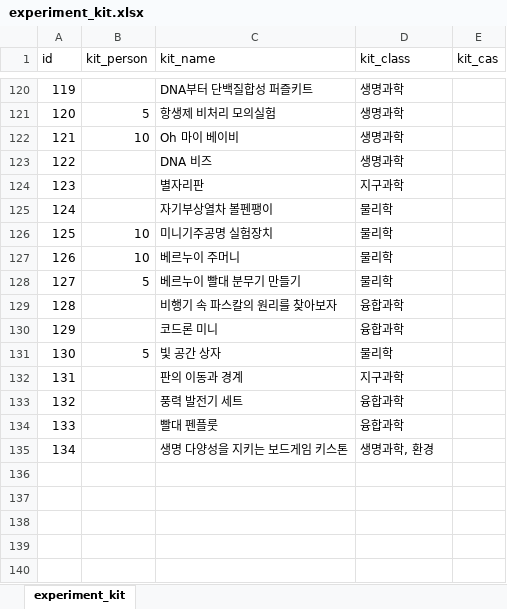
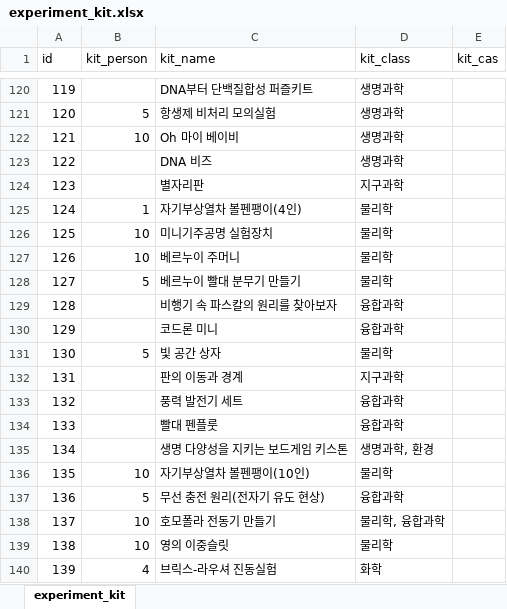
Before and after one commit to pogoksci/pogoksci.github.io, an Excel workbook: data/experiment_kit.xlsx, sheet experiment_kit, drawn as a sheet; only a part is shown, gaps mark what is left out; values as stored, in another font and other column widths than the file's, no borders; the diff names each change by its address in the sheet, - before the commit and + after, or states it on an @@ line.

Commit message:
script edited from C

```diff
--- a/data/experiment_kit.xlsx (sheet experiment_kit)
+++ b/data/experiment_kit.xlsx (sheet experiment_kit)
-B125 (kit_person): (empty)
+B125 (kit_person): 1
-C125 (kit_name): 자기부상열차 볼펜팽이
+C125 (kit_name): 자기부상열차 볼펜팽이(4인)
+row 136: 135 | 10 | 자기부상열차 볼펜팽이(10인) | 물리학
+row 137: 136 | 5 | 무선 충전 원리(전자기 유도 현상) | 융합과학
+row 138: 137 | 10 | 호모폴라 전동기 만들기 | 물리학, 융합과학
+row 139: 138 | 10 | 영의 이중슬릿 | 물리학
+row 140: 139 | 4 | 브릭스-라우셔 진동실험 | 화학
```
